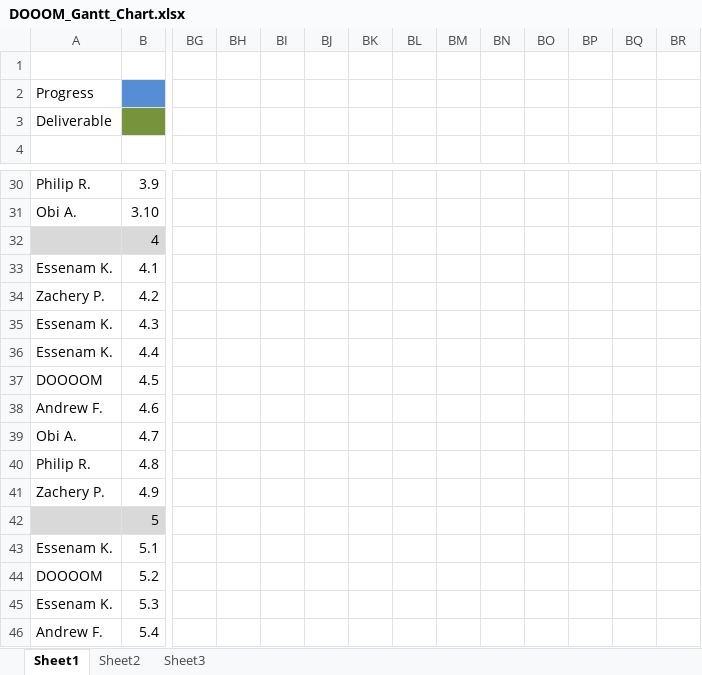
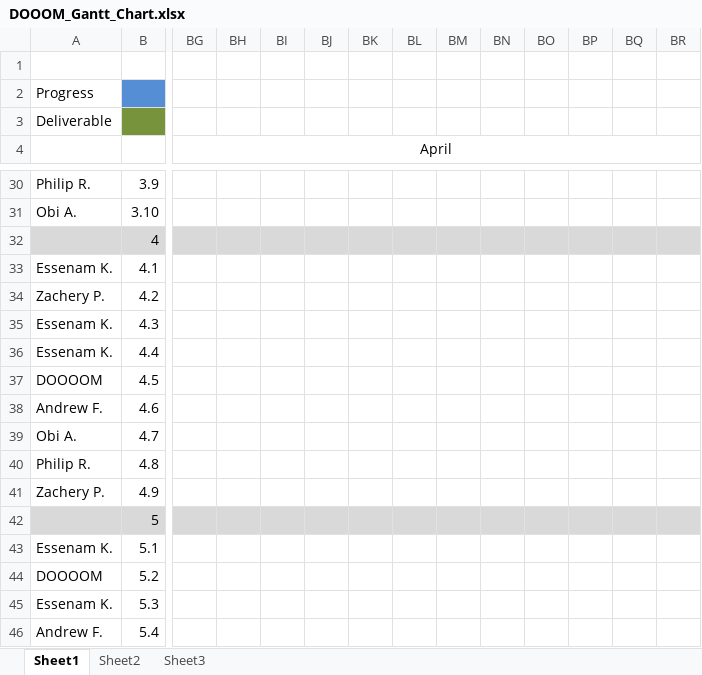
Before and after one commit to DOOOOOM/jmpd-docs, an Excel workbook: DOOOM_Gantt_Chart.xlsx, sheet Sheet1, drawn as a sheet; only a part is shown, gaps mark what is left out; values as stored, in another font and other column widths than the file's, no borders; the diff covers the shown part only; the diff names each change by its address in the sheet, - before the commit and + after, or states it on an @@ line.

```diff
--- a/DOOOM_Gantt_Chart.xlsx (sheet Sheet1)
+++ b/DOOOM_Gantt_Chart.xlsx (sheet Sheet1)
-BG4: (empty)
+BG4: April
+BG4:BZ4 merged
-BG32:BR32 fill: none
+BG32:BR32 fill: #D9D9D9
-BG42:BR42 fill: none
+BG42:BR42 fill: #D9D9D9
```
Also changed, not shown: 10 added rows, 24 edited cells, cell formats and merged cells elsewhere in this sheet.
